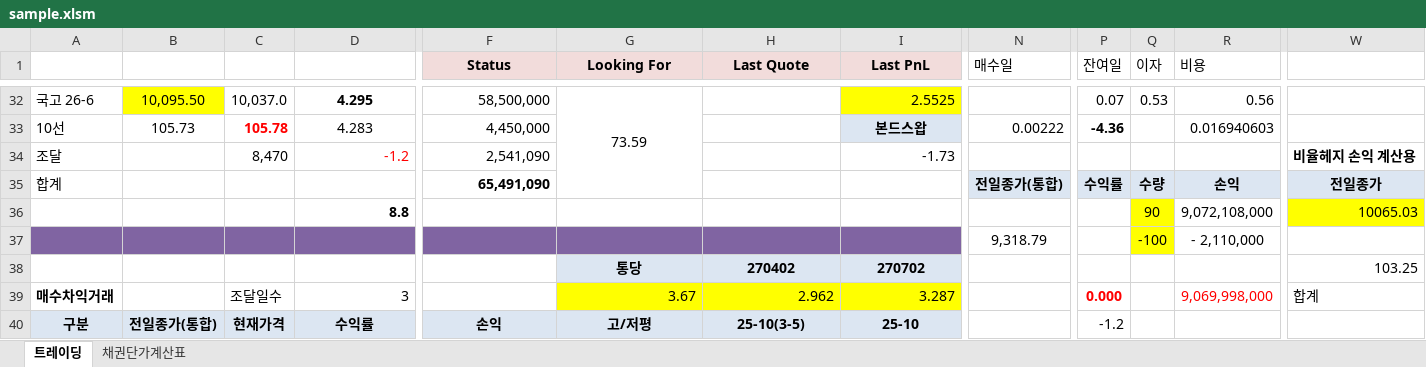
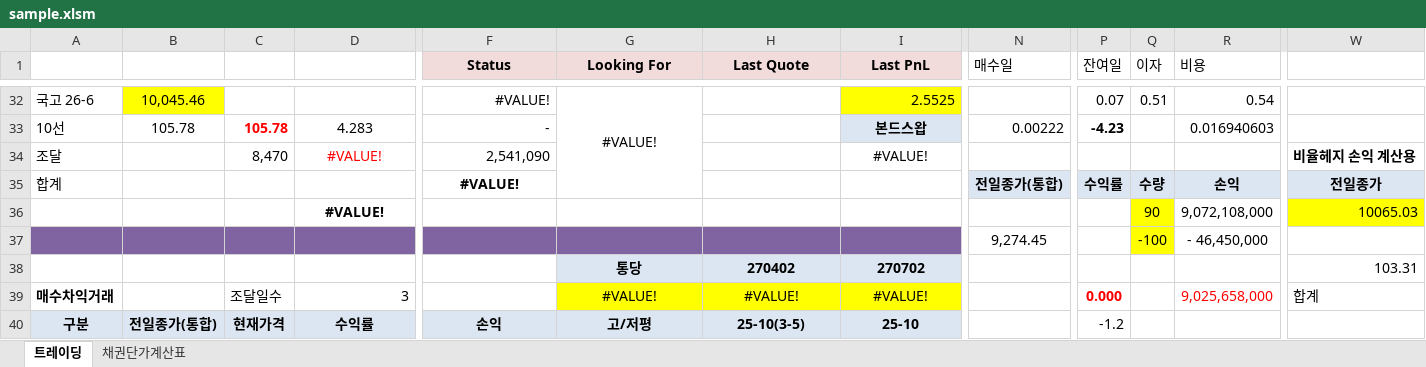
Before and after one commit to jhacom02/KBondWatcher_demo, an Excel workbook: sample/sample.xlsm, sheet 트레이딩, drawn as a sheet; only a part is shown, gaps mark what is left out; values as stored, in another font and other column widths than the file's, no borders; charts and pictures and conditional formats not drawn; the diff covers the shown part only; the diff names each change by its address in the sheet, - before the commit and + after, or states it on an @@ line.

```diff
--- a/sample/sample.xlsm (sheet 트레이딩)
+++ b/sample/sample.xlsm (sheet 트레이딩)
-B32: 10,095.50
+B32: 10,045.46
-C32: 10,037.0
+C32: (empty)
-D32: 4.295
+D32: (empty)
-F32 (Status): 58,500,000
+F32 (Status): #VALUE!
-G32 (Looking For): 73.59
+G32 (Looking For): #VALUE!
-Q32 (이자): 0.53
+Q32 (이자): 0.51
-R32 (비용): 0.56
+R32 (비용): 0.54
-B33: 105.73
+B33: 105.78
-F33 (Status): 4,450,000
+F33 (Status): -
-P33 (잔여일): -4.36
+P33 (잔여일): -4.23
-D34: -1.2
+D34: #VALUE!
-D34 alignment: right
+D34 alignment: center
-I34 (Last PnL): -1.73
+I34 (Last PnL): #VALUE!
-I34 alignment: right
+I34 alignment: center
-F35 (Status): 65,491,090
+F35 (Status): #VALUE!
-F35 alignment: right
+F35 alignment: center
-D36: 8.8
+D36: #VALUE!
-D36 alignment: right
+D36 alignment: center
-N37 (매수일): 9,318.79
+N37 (매수일): 9,274.45
-R37 (비용): - 2,110,000
+R37 (비용): - 46,450,000
-W38: 103.25
+W38: 103.31
-G39 (Looking For): 3.67
+G39 (Looking For): #VALUE!
-G39:I39 alignment: right
+G39:I39 alignment: center
-H39 (Last Quote): 2.962
+H39 (Last Quote): #VALUE!
-I39 (Last PnL): 3.287
+I39 (Last PnL): #VALUE!
-R39 (비용): 9,069,998,000
+R39 (비용): 9,025,658,000
```
Also changed, not shown: 6 added rows, 6 removed rows, 158 edited cells and cell formats elsewhere in this sheet, sheet 채권단가계산표, 4 other files.
